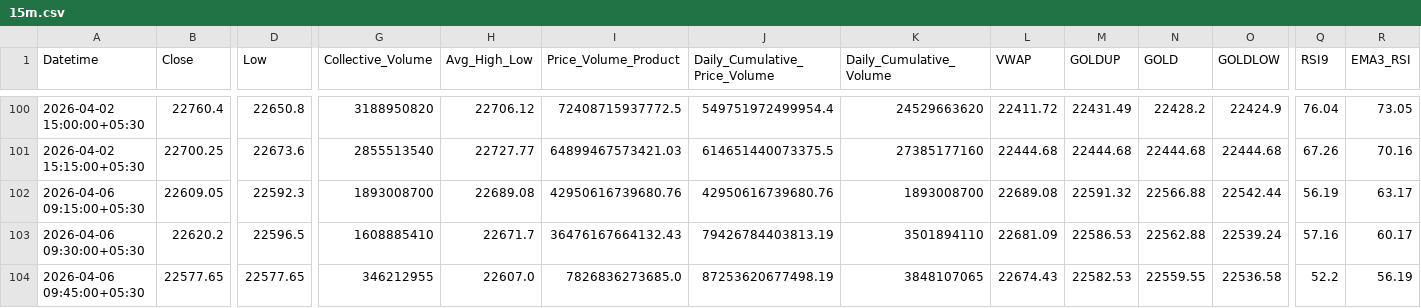
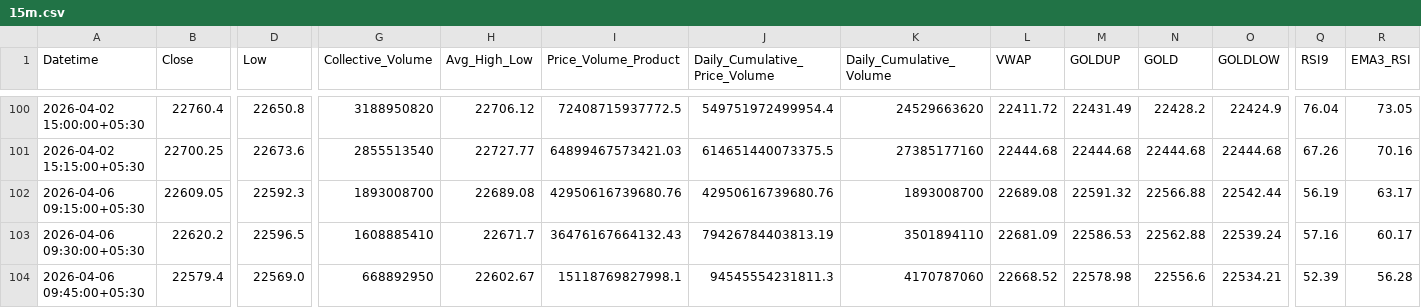
Before and after one commit to rahuljoshin/TradingBOT, a CSV file: 15m.csv, drawn as a sheet; only a part is shown, gaps mark what is left out; the diff covers the shown part only; the diff names each change by its address in the sheet, - before the commit and + after, or states it on an @@ line.

```diff
--- a/15m.csv
+++ b/15m.csv
-B104 (Close): 22577.65
+B104 (Close): 22579.4
-D104 (Low): 22577.65
+D104 (Low): 22569.0
-G104 (Collective_Volume): 346212955
+G104 (Collective_Volume): 668892950
-H104 (Avg_High_Low): 22607.0
+H104 (Avg_High_Low): 22602.67
-I104 (Price_Volume_Product): 7826836273685.0
+I104 (Price_Volume_Product): 15118769827998.1
-J104 (Daily_Cumulative_Price_Volume): 87253620677498.19
+J104 (Daily_Cumulative_Price_Volume): 94545554231811.3
-K104 (Daily_Cumulative_Volume): 3848107065
+K104 (Daily_Cumulative_Volume): 4170787060
-L104 (VWAP): 22674.43
+L104 (VWAP): 22668.52
-M104 (GOLDUP): 22582.53
+M104 (GOLDUP): 22578.98
-N104 (GOLD): 22559.55
+N104 (GOLD): 22556.6
-O104 (GOLDLOW): 22536.58
+O104 (GOLDLOW): 22534.21
-Q104 (RSI9): 52.2
+Q104 (RSI9): 52.39
-R104 (EMA3_RSI): 56.19
+R104 (EMA3_RSI): 56.28
```
Also changed, not shown: 19 edited cells elsewhere in this file, 1d.csv, 1m.csv, 3 other files.
